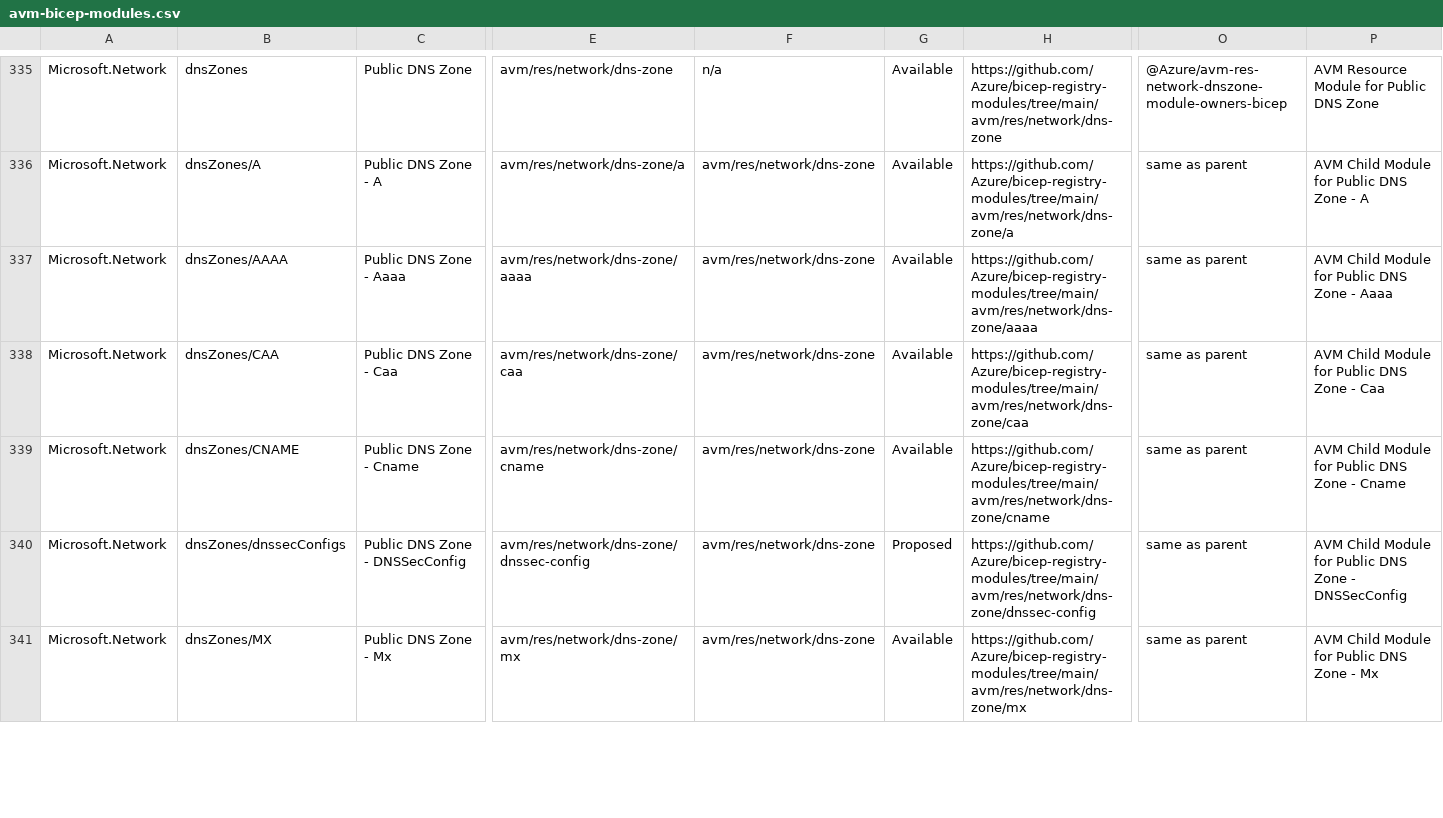
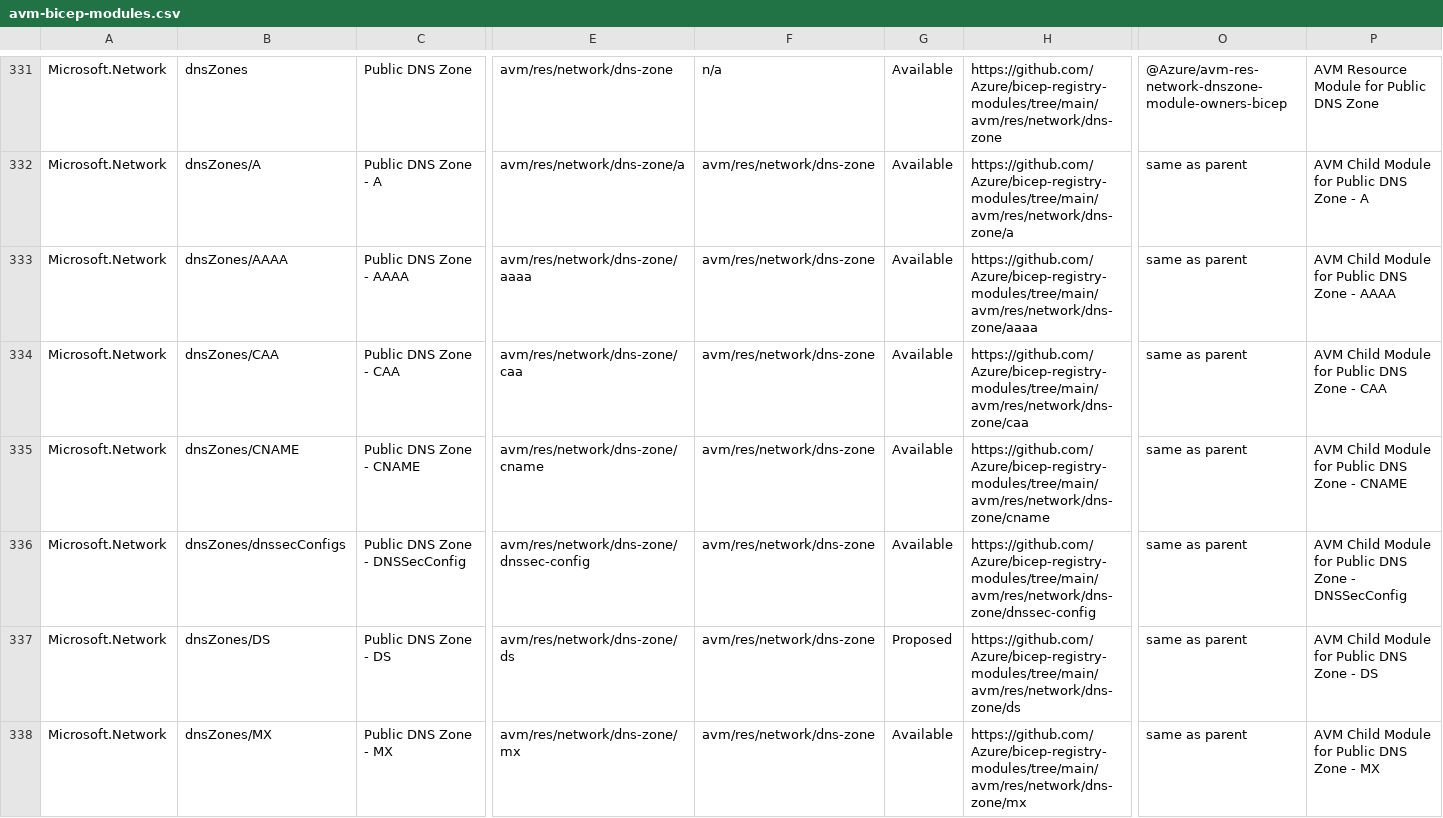
Before and after one commit to jeromeecho/azure-agentic-infraops-accelerator-workshop, a CSV file: .github/data/avm-bicep-modules.csv, drawn as a sheet; only a part is shown, gaps mark what is left out; addresses are those after the commit; rows hold the shown columns only; the diff covers the shown part only; the diff names each change by its address in the sheet, - before the commit and + after, or states it on an @@ line.

```diff
--- a/.github/data/avm-bicep-modules.csv
+++ b/.github/data/avm-bicep-modules.csv
-C333: Public DNS Zone - Aaaa
+C333: Public DNS Zone - AAAA
-P333: AVM Child Module for Public DNS Zone - Aaaa
+P333: AVM Child Module for Public DNS Zone - AAAA
-C334: Public DNS Zone - Caa
+C334: Public DNS Zone - CAA
-P334: AVM Child Module for Public DNS Zone - Caa
+P334: AVM Child Module for Public DNS Zone - CAA
-C335: Public DNS Zone - Cname
+C335: Public DNS Zone - CNAME
-P335: AVM Child Module for Public DNS Zone - Cname
+P335: AVM Child Module for Public DNS Zone - CNAME
-G336: Proposed
+G336: Available
+row 337: Microsoft.Network | dnsZones/DS | Public DNS Zone - DS | avm/res/network/dns-zone/ds | avm/res/network/dns-zone | Proposed | https://github.com/Azure/bicep-registry-modules/tree/main/avm/res/network/dns-zone/ds | same as parent | AVM Child Module for Public DNS Zone - DS
-C338: Public DNS Zone - Mx
+C338: Public DNS Zone - MX
-P338: AVM Child Module for Public DNS Zone - Mx
+P338: AVM Child Module for Public DNS Zone - MX
```
Also changed, not shown: 4 removed rows and 88 edited cells elsewhere in this file, .github/data/avm-terraform-modules.csv, 2 other files.
